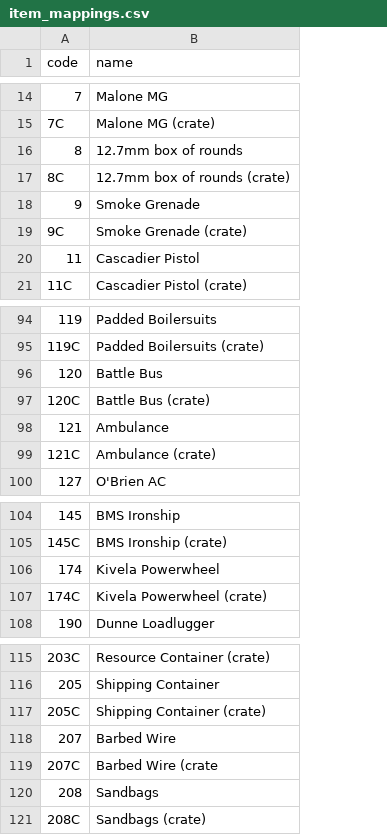
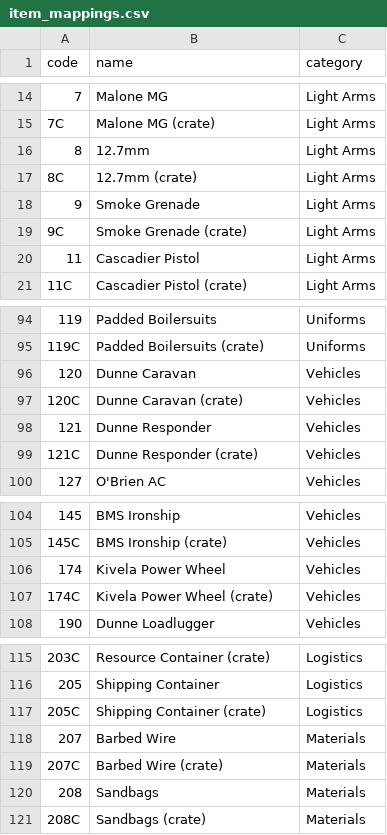
Before and after one commit to EdWordy/foxhole-quartermaster, a CSV file: item_mappings.csv, drawn as a sheet; only a part is shown, gaps mark what is left out; the diff covers the shown part only; the diff names each change by its address in the sheet, - before the commit and + after, or states it on an @@ line.

```diff
--- a/item_mappings.csv
+++ b/item_mappings.csv
+column C (category), rows 14-21: all Light Arms; rows 94-100: Uniforms | Uniforms | Vehicles | Vehicles | Vehicles | Vehicles | Vehicles; rows 104-108: all Vehicles; rows 115-121: Logistics | Logistics | Logistics | Materials | Materials | Materials | Materials
-B16 (name): 12.7mm box of rounds
+B16 (name): 12.7mm
-B17 (name): 12.7mm box of rounds (crate)
+B17 (name): 12.7mm (crate)
-B96 (name): Battle Bus
+B96 (name): Dunne Caravan
-B97 (name): Battle Bus (crate)
+B97 (name): Dunne Caravan (crate)
-B98 (name): Ambulance
+B98 (name): Dunne Responder
-B99 (name): Ambulance (crate)
+B99 (name): Dunne Responder (crate)
-B106 (name): Kivela Powerwheel
+B106 (name): Kivela Power Wheel
-B107 (name): Kivela Powerwheel (crate)
+B107 (name): Kivela Power Wheel (crate)
-B119 (name): Barbed Wire (crate
+B119 (name): Barbed Wire (crate)
```
Also changed, not shown: 12 edited cells elsewhere in this file, 6 other files.
